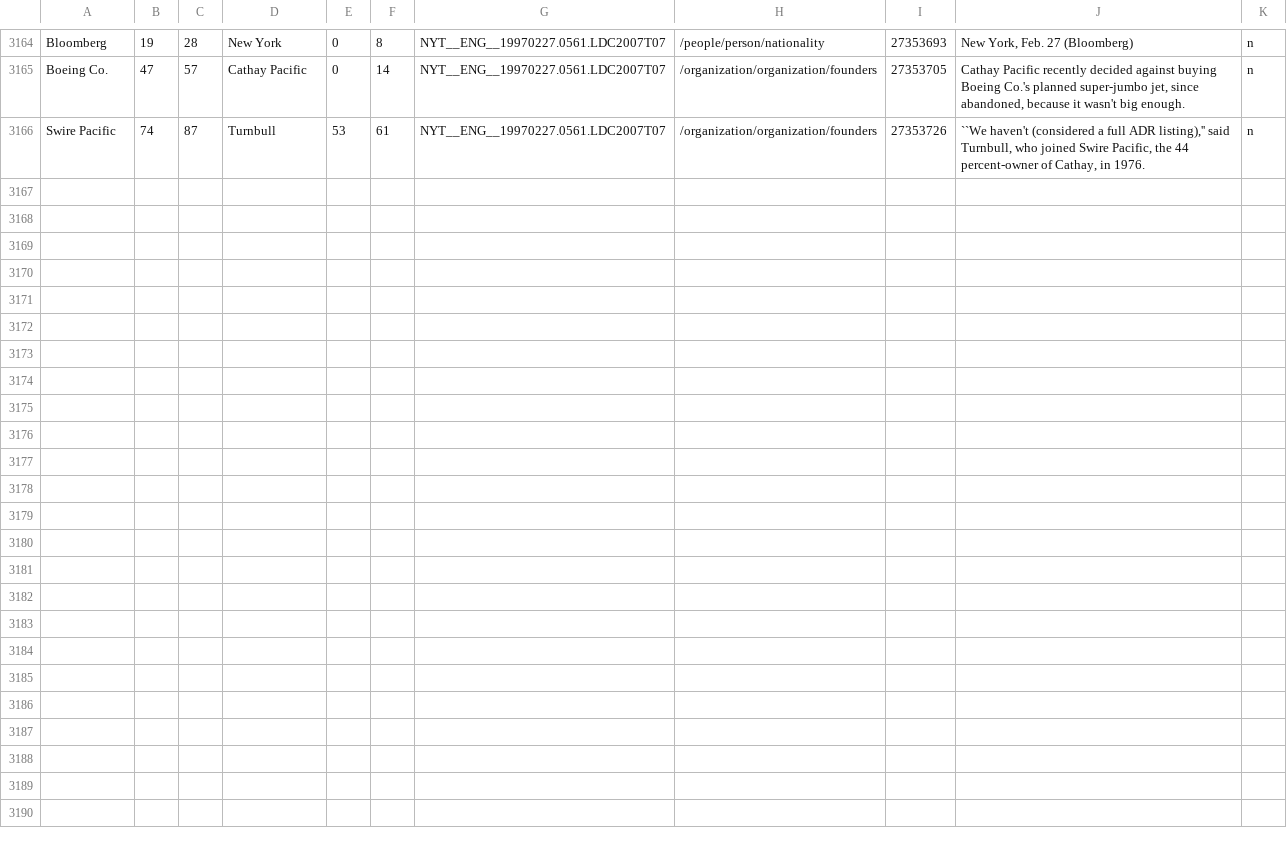
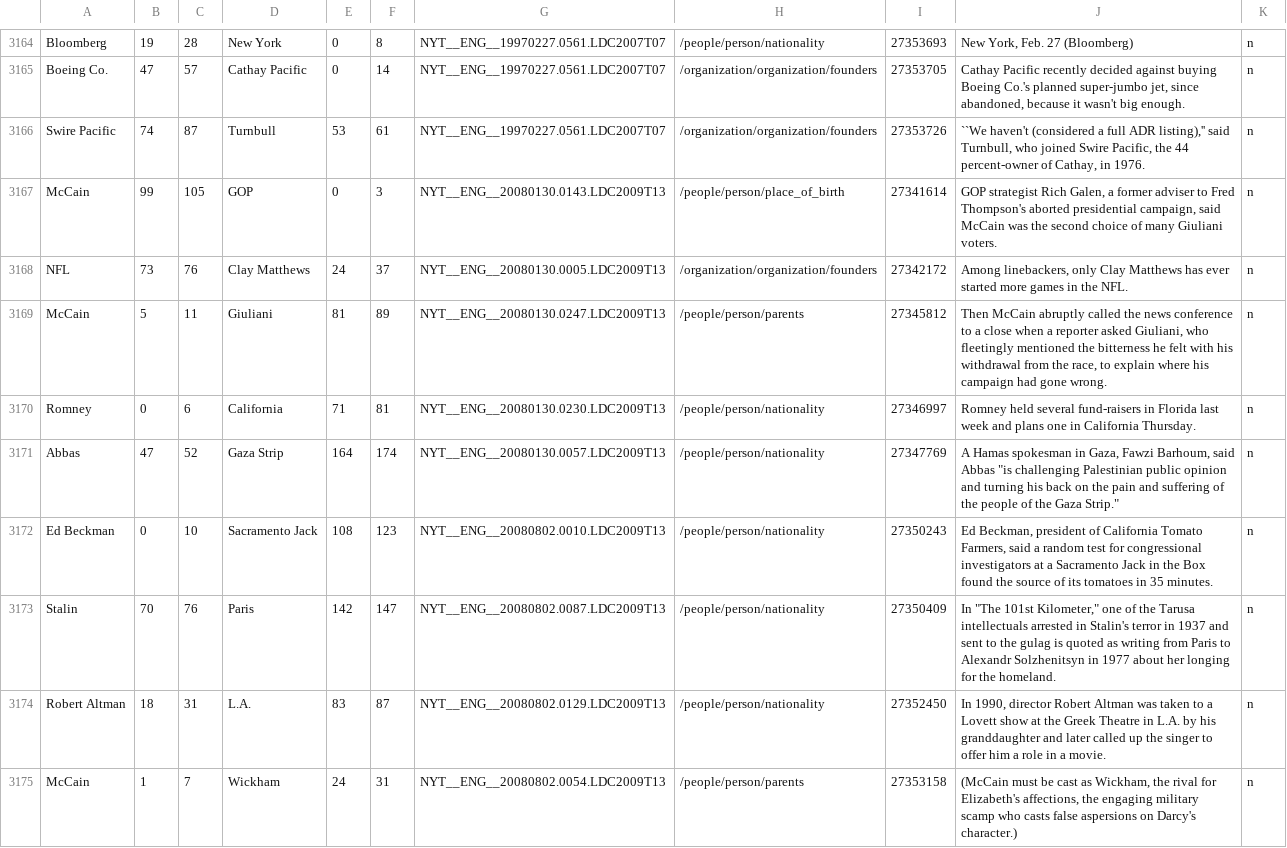
Before and after one commit to jgilme1/MultirSystem, a CSV file: manualAnnotations.csv, drawn as a sheet; only a part is shown, gaps mark what is left out; the diff names each change by its address in the sheet, - before the commit and + after, or states it on an @@ line.

Commit message:
Added more manual annotations

```diff
--- a/manualAnnotations.csv
+++ b/manualAnnotations.csv
+row 3167: McCain | 99 | 105 | GOP | 0 | 3 | NYT__ENG__20080130.0143.LDC2009T13 | /people/person/place_of_birth | 27341614 | GOP strategist Rich Galen, a former adviser to Fred Thompson's aborted presidential campaign, said McCain was the second choice of many Giuliani voters. | n
+row 3168: NFL | 73 | 76 | Clay Matthews | 24 | 37 | NYT__ENG__20080130.0005.LDC2009T13 | /organization/organization/founders | 27342172 | Among linebackers, only Clay Matthews has ever started more games in the NFL. | n
+row 3169: McCain | 5 | 11 | Giuliani | 81 | 89 | NYT__ENG__20080130.0247.LDC2009T13 | /people/person/parents | 27345812 | Then McCain abruptly called the news conference to a close when a reporter asked Giuliani, who fleetingly mentioned the bitterness he felt with his withdrawal from the race, to explain where his campaign had gone wrong. | n
+row 3170: Romney | 0 | 6 | California | 71 | 81 | NYT__ENG__20080130.0230.LDC2009T13 | /people/person/nationality | 27346997 | Romney held several fund-raisers in Florida last week and plans one in California Thursday. | n
+row 3171: Abbas | 47 | 52 | Gaza Strip | 164 | 174 | NYT__ENG__20080130.0057.LDC2009T13 | /people/person/nationality | 27347769 | A Hamas spokesman in Gaza, Fawzi Barhoum, said Abbas "is challenging Palestinian public opinion and turning his back on the pain and suffering of the people of the Gaza Strip." | n
+row 3172: Ed Beckman | 0 | 10 | Sacramento Jack | 108 | 123 | NYT__ENG__20080802.0010.LDC2009T13 | /people/person/nationality | 27350243 | Ed Beckman, president of California Tomato Farmers, said a random test for congressional investigators at a Sacramento Jack in the Box found the source of its tomatoes in 35 minutes. | n
+row 3173: Stalin | 70 | 76 | Paris | 142 | 147 | NYT__ENG__20080802.0087.LDC2009T13 | /people/person/nationality | 27350409 | In "The 101st Kilometer," one of the Tarusa intellectuals arrested in Stalin's terror in 1937 and sent to the gulag is quoted as writing from Paris to Alexandr Solzhenitsyn in 1977 about her longing for the homeland. | n
+row 3174: Robert Altman | 18 | 31 | L.A. | 83 | 87 | NYT__ENG__20080802.0129.LDC2009T13 | /people/person/nationality | 27352450 | In 1990, director Robert Altman was taken to a Lovett show at the Greek Theatre in L.A. by his granddaughter and later called up the singer to offer him a role in a movie. | n
+row 3175: McCain | 1 | 7 | Wickham | 24 | 31 | NYT__ENG__20080802.0054.LDC2009T13 | /people/person/parents | 27353158 | (McCain must be cast as Wickham, the rival for Elizabeth's affections, the engaging military scamp who casts false aspersions on Darcy's character.) | n
```
